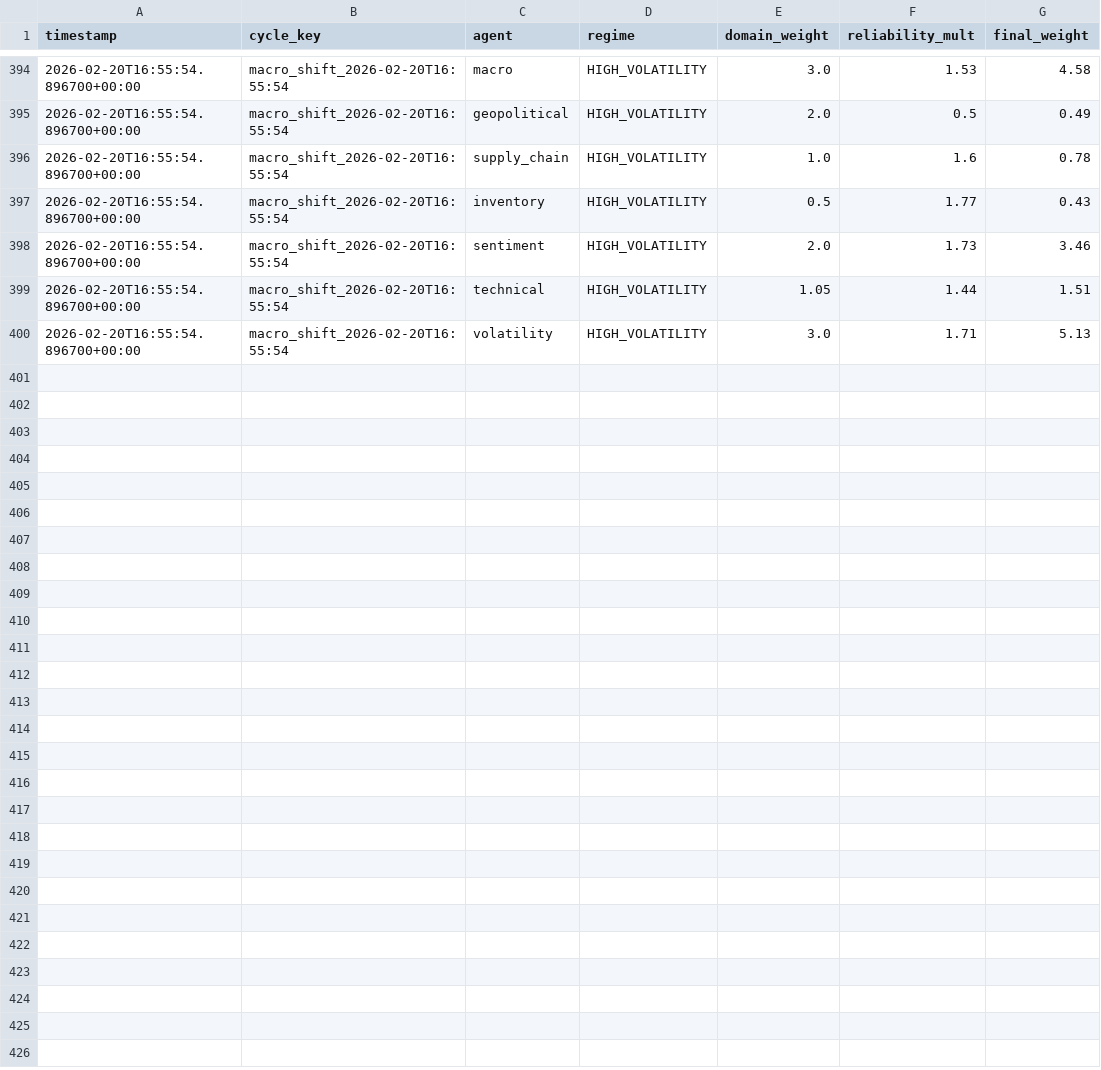
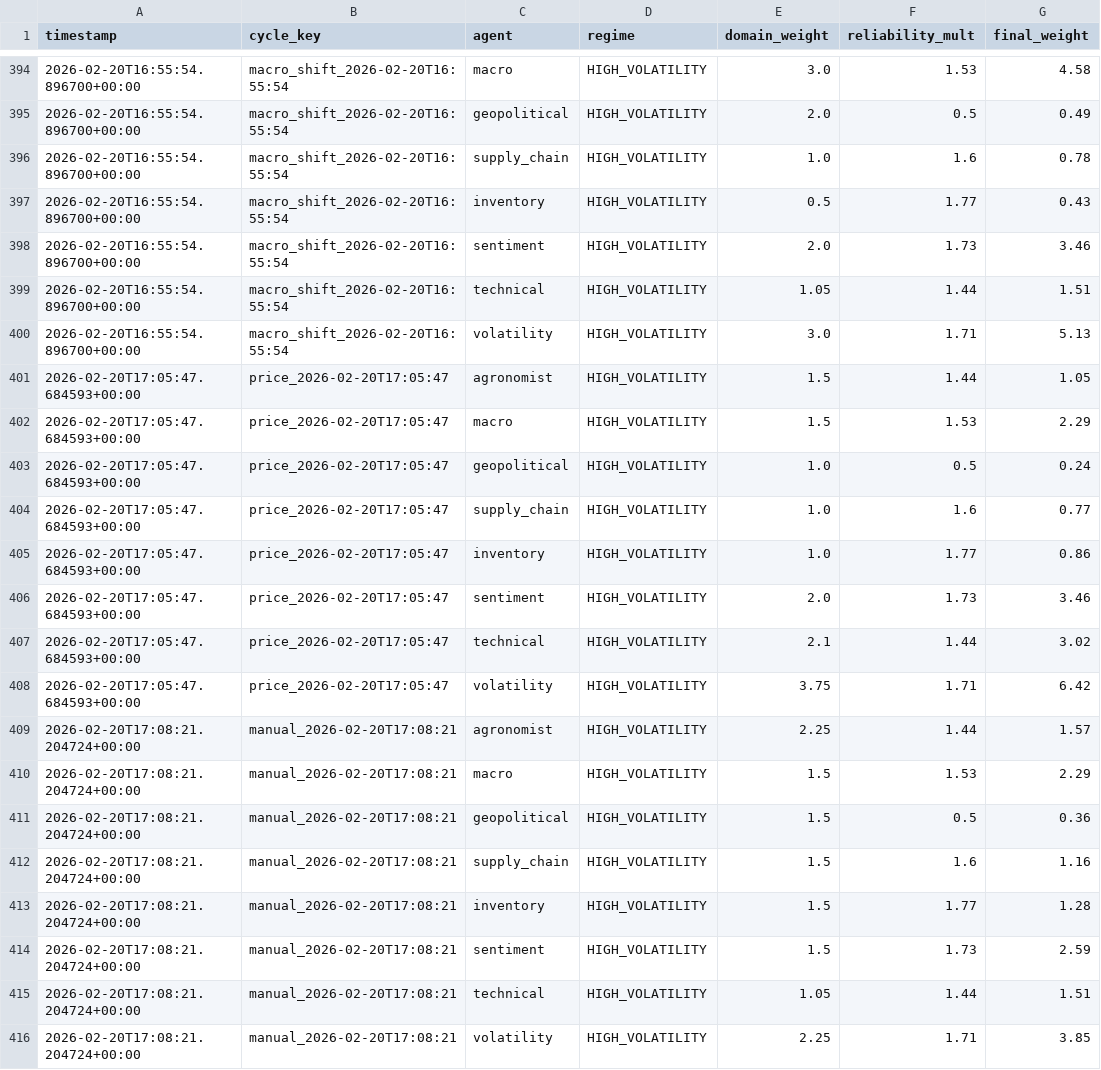
Before and after one commit to rozavala/real_options, a CSV file: dev/data/CC/weight_evolution.csv, drawn as a sheet; only a part is shown, gaps mark what is left out; the diff names each change by its address in the sheet, - before the commit and + after, or states it on an @@ line.

```diff
--- a/dev/data/CC/weight_evolution.csv
+++ b/dev/data/CC/weight_evolution.csv
+row 401: 2026-02-20T17:05:47.684593+00:00 | price_2026-02-20T17:05:47 | agronomist | HIGH_VOLATILITY | 1.5 | 1.44 | 1.05
+row 402: 2026-02-20T17:05:47.684593+00:00 | price_2026-02-20T17:05:47 | macro | HIGH_VOLATILITY | 1.5 | 1.53 | 2.29
+row 403: 2026-02-20T17:05:47.684593+00:00 | price_2026-02-20T17:05:47 | geopolitical | HIGH_VOLATILITY | 1.0 | 0.5 | 0.24
+row 404: 2026-02-20T17:05:47.684593+00:00 | price_2026-02-20T17:05:47 | supply_chain | HIGH_VOLATILITY | 1.0 | 1.6 | 0.77
+row 405: 2026-02-20T17:05:47.684593+00:00 | price_2026-02-20T17:05:47 | inventory | HIGH_VOLATILITY | 1.0 | 1.77 | 0.86
+row 406: 2026-02-20T17:05:47.684593+00:00 | price_2026-02-20T17:05:47 | sentiment | HIGH_VOLATILITY | 2.0 | 1.73 | 3.46
+row 407: 2026-02-20T17:05:47.684593+00:00 | price_2026-02-20T17:05:47 | technical | HIGH_VOLATILITY | 2.1 | 1.44 | 3.02
+row 408: 2026-02-20T17:05:47.684593+00:00 | price_2026-02-20T17:05:47 | volatility | HIGH_VOLATILITY | 3.75 | 1.71 | 6.42
+row 409: 2026-02-20T17:08:21.204724+00:00 | manual_2026-02-20T17:08:21 | agronomist | HIGH_VOLATILITY | 2.25 | 1.44 | 1.57
+row 410: 2026-02-20T17:08:21.204724+00:00 | manual_2026-02-20T17:08:21 | macro | HIGH_VOLATILITY | 1.5 | 1.53 | 2.29
+row 411: 2026-02-20T17:08:21.204724+00:00 | manual_2026-02-20T17:08:21 | geopolitical | HIGH_VOLATILITY | 1.5 | 0.5 | 0.36
+row 412: 2026-02-20T17:08:21.204724+00:00 | manual_2026-02-20T17:08:21 | supply_chain | HIGH_VOLATILITY | 1.5 | 1.6 | 1.16
+row 413: 2026-02-20T17:08:21.204724+00:00 | manual_2026-02-20T17:08:21 | inventory | HIGH_VOLATILITY | 1.5 | 1.77 | 1.28
+row 414: 2026-02-20T17:08:21.204724+00:00 | manual_2026-02-20T17:08:21 | sentiment | HIGH_VOLATILITY | 1.5 | 1.73 | 2.59
+row 415: 2026-02-20T17:08:21.204724+00:00 | manual_2026-02-20T17:08:21 | technical | HIGH_VOLATILITY | 1.05 | 1.44 | 1.51
+row 416: 2026-02-20T17:08:21.204724+00:00 | manual_2026-02-20T17:08:21 | volatility | HIGH_VOLATILITY | 2.25 | 1.71 | 3.85
```
Also changed, not shown: dev/data/CC/agent_accuracy_structured.csv, dev/data/CC/decision_signals.csv, 26 other files.
